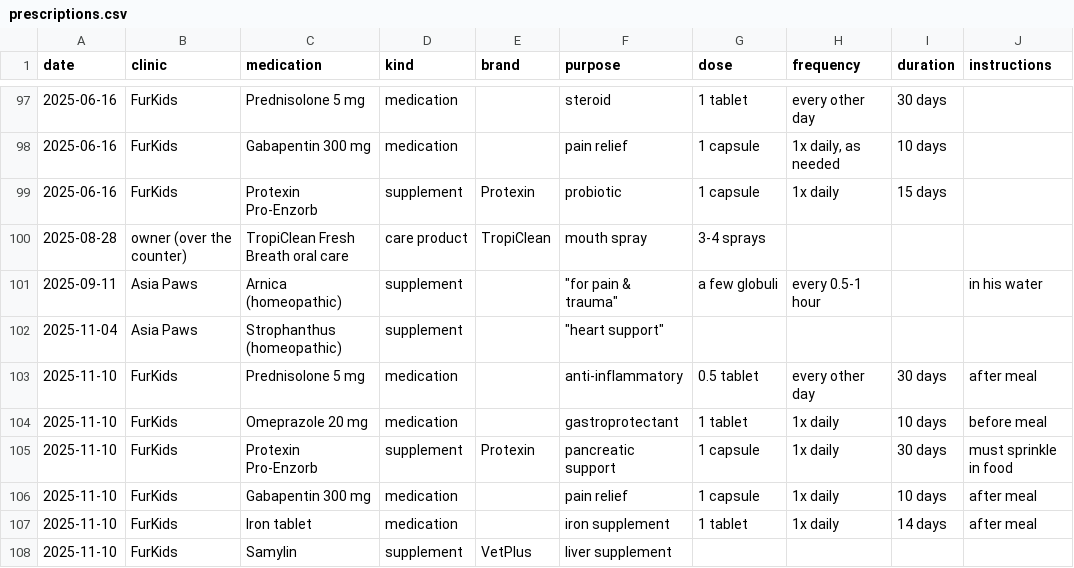
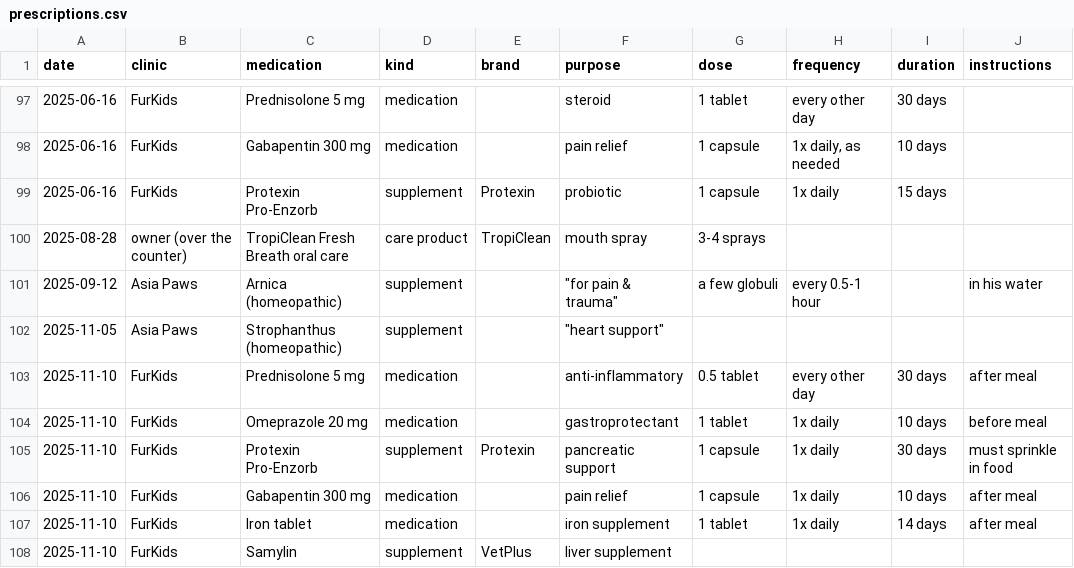
Before and after one commit to nghuixin/os-kuro-archives, a CSV file: data/processed/clinical/prescriptions.csv, drawn as a sheet; only a part is shown, gaps mark what is left out; the diff names each change by its address in the sheet, - before the commit and + after, or states it on an @@ line.

```diff
--- a/data/processed/clinical/prescriptions.csv
+++ b/data/processed/clinical/prescriptions.csv
-A101 (date): 2025-09-11
+A101 (date): 2025-09-12
-A102 (date): 2025-11-04
+A102 (date): 2025-11-05
```
Also changed, not shown: data/processed/clinical/health_events.csv, 7 other files.
